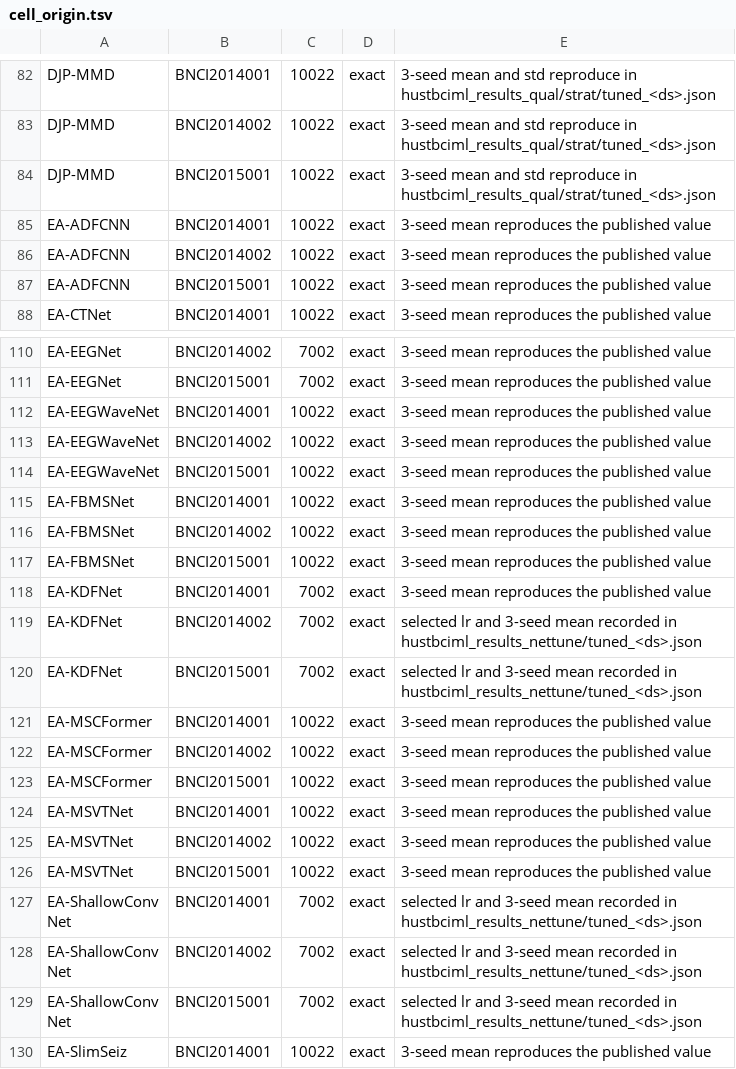
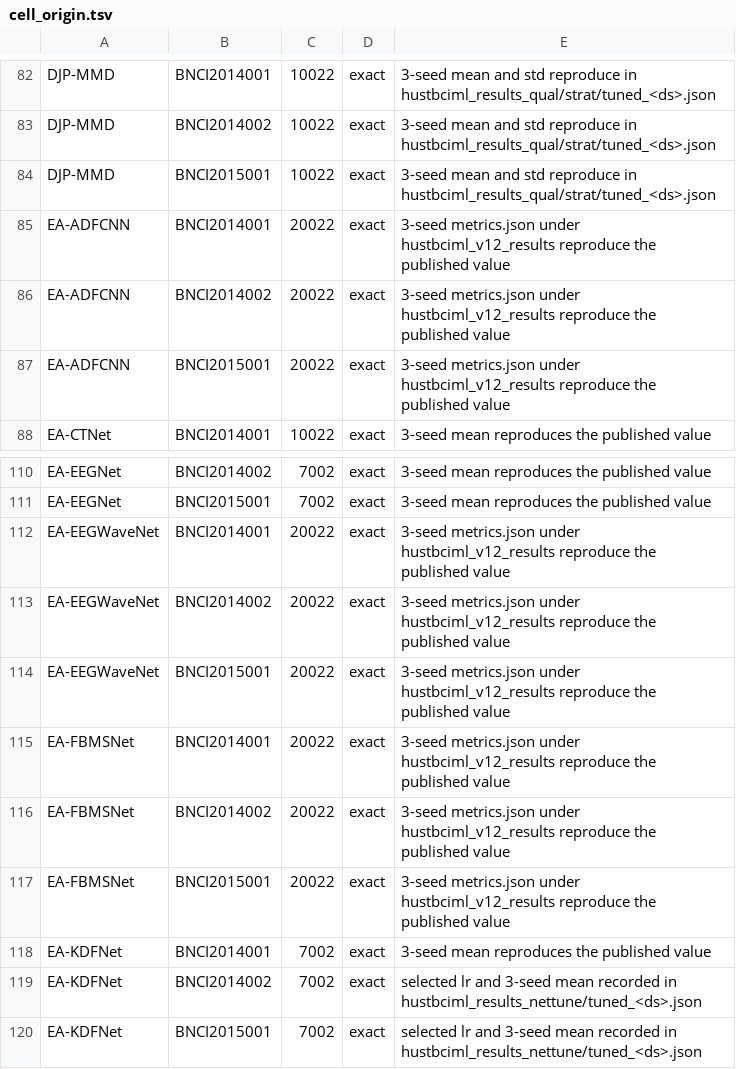
Before and after one commit to sylyoung/HUST-BCIML, a TSV file: src/hustbciml/scripts/cell_origin.tsv, drawn as a sheet; only a part is shown, gaps mark what is left out; the shorter side is filled out with more unchanged rows.

```diff
--- a/src/hustbciml/scripts/cell_origin.tsv
+++ b/src/hustbciml/scripts/cell_origin.tsv
@@ -84,5 +84,5 @@ DJP-MMD	BNCI2014002	10022	exact	3-seed mean and std reproduce in hustbciml_resul
 DJP-MMD	BNCI2015001	10022	exact	3-seed mean and std reproduce in hustbciml_results_qual/strat/tuned_<ds>.json
-EA-ADFCNN	BNCI2014001	10022	exact	3-seed mean reproduces the published value
-EA-ADFCNN	BNCI2014002	10022	exact	3-seed mean reproduces the published value
-EA-ADFCNN	BNCI2015001	10022	exact	3-seed mean reproduces the published value
+EA-ADFCNN	BNCI2014001	20022	exact	3-seed metrics.json under hustbciml_v12_results reproduce the published value
+EA-ADFCNN	BNCI2014002	20022	exact	3-seed metrics.json under hustbciml_v12_results reproduce the published value
+EA-ADFCNN	BNCI2015001	20022	exact	3-seed metrics.json under hustbciml_v12_results reproduce the published value
 EA-CTNet	BNCI2014001	10022	exact	3-seed mean reproduces the published value
@@ -111,8 +111,8 @@ EA-EEGNet	BNCI2014002	7002	exact	3-seed mean reproduces the published value
 EA-EEGNet	BNCI2015001	7002	exact	3-seed mean reproduces the published value
-EA-EEGWaveNet	BNCI2014001	10022	exact	3-seed mean reproduces the published value
-EA-EEGWaveNet	BNCI2014002	10022	exact	3-seed mean reproduces the published value
-EA-EEGWaveNet	BNCI2015001	10022	exact	3-seed mean reproduces the published value
-EA-FBMSNet	BNCI2014001	10022	exact	3-seed mean reproduces the published value
-EA-FBMSNet	BNCI2014002	10022	exact	3-seed mean reproduces the published value
-EA-FBMSNet	BNCI2015001	10022	exact	3-seed mean reproduces the published value
+EA-EEGWaveNet	BNCI2014001	20022	exact	3-seed metrics.json under hustbciml_v12_results reproduce the published value
+EA-EEGWaveNet	BNCI2014002	20022	exact	3-seed metrics.json under hustbciml_v12_results reproduce the published value
+EA-EEGWaveNet	BNCI2015001	20022	exact	3-seed metrics.json under hustbciml_v12_results reproduce the published value
+EA-FBMSNet	BNCI2014001	20022	exact	3-seed metrics.json under hustbciml_v12_results reproduce the published value
+EA-FBMSNet	BNCI2014002	20022	exact	3-seed metrics.json under hustbciml_v12_results reproduce the published value
+EA-FBMSNet	BNCI2015001	20022	exact	3-seed metrics.json under hustbciml_v12_results reproduce the published value
 EA-KDFNet	BNCI2014001	7002	exact	3-seed mean reproduces the published value
```
Also changed, not shown: 47 other files.
